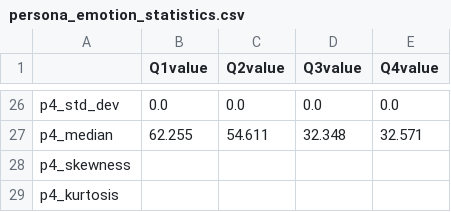
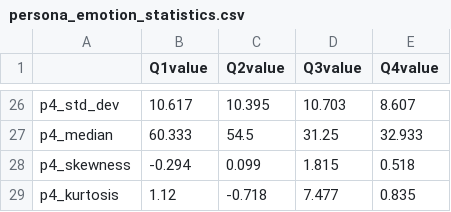
Before and after one commit to nshrhm/llm-literary-analysis-tools, a CSV file: results/persona_emotion_statistics.csv, drawn as a sheet; only a part is shown, gaps mark what is left out; the diff covers the shown part only; the diff names each change by its address in the sheet, - before the commit and + after, or states it on an @@ line.

Commit message:
Update persona_emotion_visualize.py and related files

```diff
--- a/results/persona_emotion_statistics.csv
+++ b/results/persona_emotion_statistics.csv
-B26 (Q1value): 0.0
+B26 (Q1value): 10.617
-C26 (Q2value): 0.0
+C26 (Q2value): 10.395
-D26 (Q3value): 0.0
+D26 (Q3value): 10.703
-E26 (Q4value): 0.0
+E26 (Q4value): 8.607
-B27 (Q1value): 62.255
+B27 (Q1value): 60.333
-C27 (Q2value): 54.611
+C27 (Q2value): 54.5
-D27 (Q3value): 32.348
+D27 (Q3value): 31.25
-E27 (Q4value): 32.571
+E27 (Q4value): 32.933
-B28 (Q1value): (empty)
+B28 (Q1value): -0.294
-C28 (Q2value): (empty)
+C28 (Q2value): 0.099
-D28 (Q3value): (empty)
+D28 (Q3value): 1.815
-E28 (Q4value): (empty)
+E28 (Q4value): 0.518
-B29 (Q1value): (empty)
+B29 (Q1value): 1.12
-C29 (Q2value): (empty)
+C29 (Q2value): -0.718
-D29 (Q3value): (empty)
+D29 (Q3value): 7.477
-E29 (Q4value): (empty)
+E29 (Q4value): 0.835
```
Also changed, not shown: 96 edited cells elsewhere in this file, results/persona_emotion_correlation.csv, tsv/persona_emotion_statistics.tsv, 21 other files.
